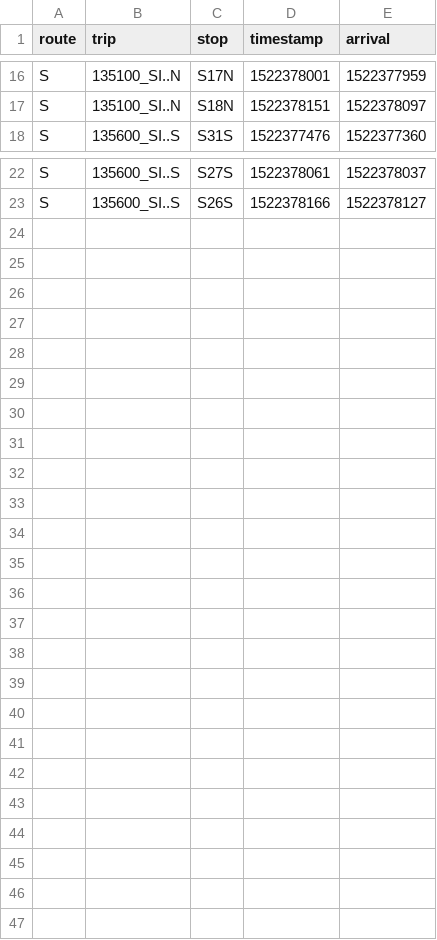
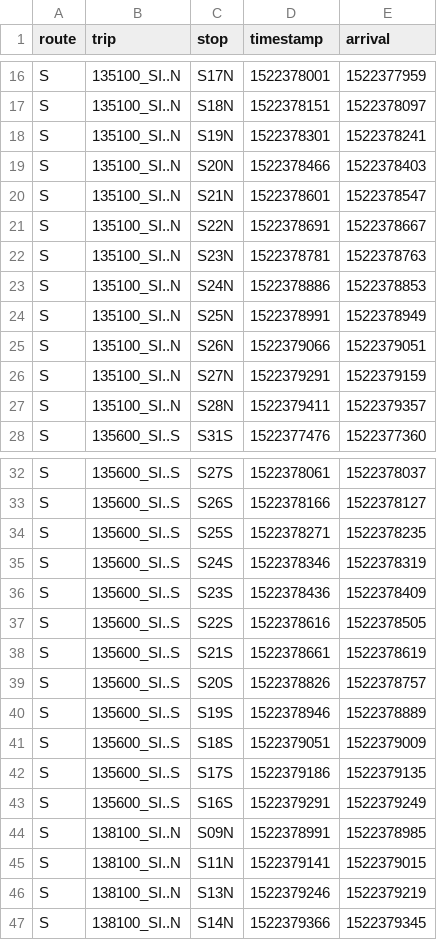
Before and after one commit to 1wheel/stringline-status, a TSV file: parsed-data/11_2018-03-30.tsv, drawn as a sheet; only a part is shown, gaps mark what is left out.

```diff
--- a/parsed-data/11_2018-03-30.tsv
+++ b/parsed-data/11_2018-03-30.tsv
@@ -17,2 +17,12 @@ S	135100_SI..N	S17N	1522378001	1522377959
 S	135100_SI..N	S18N	1522378151	1522378097
+S	135100_SI..N	S19N	1522378301	1522378241
+S	135100_SI..N	S20N	1522378466	1522378403
+S	135100_SI..N	S21N	1522378601	1522378547
+S	135100_SI..N	S22N	1522378691	1522378667
+S	135100_SI..N	S23N	1522378781	1522378763
+S	135100_SI..N	S24N	1522378886	1522378853
+S	135100_SI..N	S25N	1522378991	1522378949
+S	135100_SI..N	S26N	1522379066	1522379051
+S	135100_SI..N	S27N	1522379291	1522379159
+S	135100_SI..N	S28N	1522379411	1522379357
 S	135600_SI..S	S31S	1522377476	1522377360
@@ -23 +33,15 @@ S	135600_SI..S	S27S	1522378061	1522378037
 S	135600_SI..S	S26S	1522378166	1522378127
+S	135600_SI..S	S25S	1522378271	1522378235
+S	135600_SI..S	S24S	1522378346	1522378319
+S	135600_SI..S	S23S	1522378436	1522378409
+S	135600_SI..S	S22S	1522378616	1522378505
+S	135600_SI..S	S21S	1522378661	1522378619
+S	135600_SI..S	S20S	1522378826	1522378757
+S	135600_SI..S	S19S	1522378946	1522378889
+S	135600_SI..S	S18S	1522379051	1522379009
+S	135600_SI..S	S17S	1522379186	1522379135
+S	135600_SI..S	S16S	1522379291	1522379249
+S	138100_SI..N	S09N	1522378991	1522378985
+S	138100_SI..N	S11N	1522379141	1522379015
+S	138100_SI..N	S13N	1522379246	1522379219
+S	138100_SI..N	S14N	1522379366	1522379345
```
Also changed, not shown: parsed-data/02_2018-03-30.tsv, parsed-data/31_2018-03-30.tsv, 9 other files.
